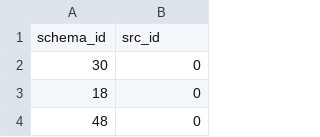
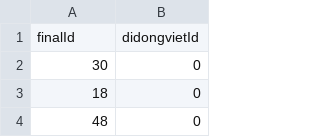
Before and after one commit to tqgminh/data_integration, a CSV file: matcher/ddv_map.csv, drawn as a sheet; only a part is shown; removed rows and columns are numbered as before the commit, all else as after; the diff names each change by its address in the sheet, - before the commit and + after, or states it on an @@ line.

```diff
--- a/matcher/ddv_map.csv
+++ b/matcher/ddv_map.csv
-row 1: schema_id | src_id
+row 1: finalId | didongvietId
```
Also changed, not shown: matcher/cps_map.csv, matcher/dmx_map.csv, 15 other files.
